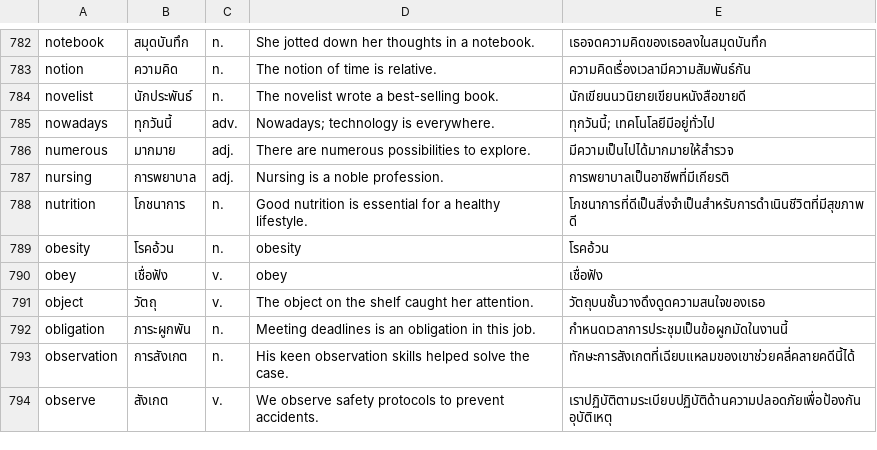
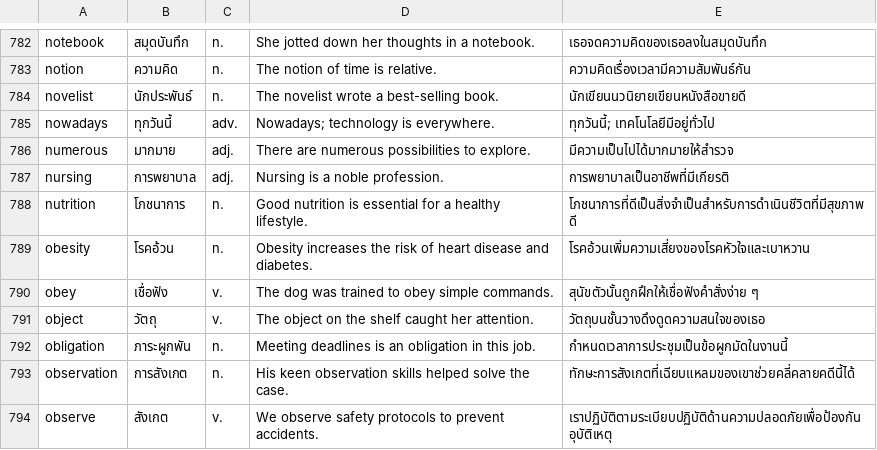
Before and after one commit to cmcmw11/creme_elearning, a CSV file: vocabulary.csv, drawn as a sheet; only a part is shown, gaps mark what is left out.

Commit message:
Update vocabulary.csv

```diff
--- a/vocabulary.csv
+++ b/vocabulary.csv
@@ -788,4 +788,4 @@ nursing,การพยาบาล,adj.,Nursing is a noble profession.,กา
 nutrition,โภชนาการ,n.,Good nutrition is essential for a healthy lifestyle.,โภชนาการที่ดีเป็นสิ่งจำเป็นสำหรับการดำเนินชีวิตที่มีสุขภาพดี
-obesity,โรคอ้วน,n.,obesity,โรคอ้วน
-obey,เชื่อฟัง,v.,obey,เชื่อฟัง
+obesity,โรคอ้วน,n.,Obesity increases the risk of heart disease and diabetes.,โรคอ้วนเพิ่มความเสี่ยงของโรคหัวใจและเบาหวาน
+obey,เชื่อฟัง,v.,The dog was trained to obey simple commands.,สุนัขตัวนั้นถูกฝึกให้เชื่อฟังคำสั่งง่าย ๆ
 object,วัตถุ,v.,The object on the shelf caught her attention.,วัตถุบนชั้นวางดึงดูดความสนใจของเธอ
```
